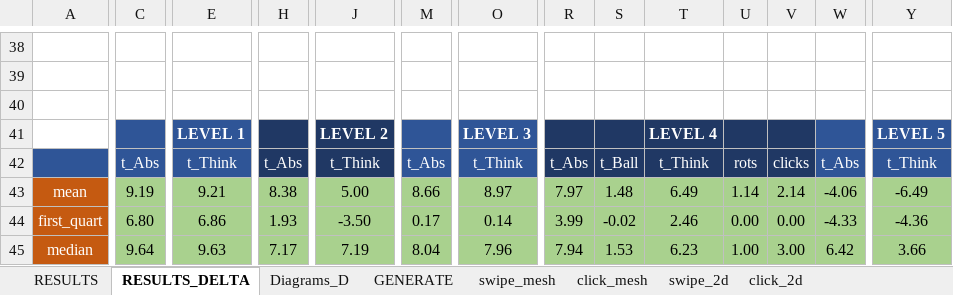
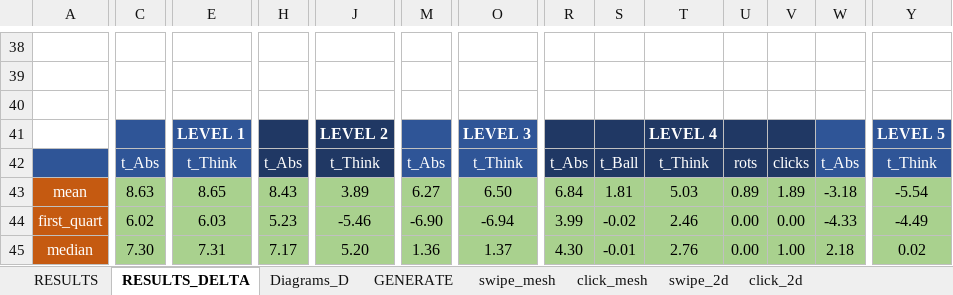
Before and after one commit to exaequo/Masters, an Excel workbook: Analysis_Excel.xlsm, sheet RESULTS_DELTA, drawn as a sheet; only a part is shown, gaps mark what is left out; values as stored, in another font and other column widths than the file's, no borders; charts and pictures not drawn; removed rows and columns are numbered as before the commit, all else as after; rows hold the shown columns only; the diff covers the shown part only; the diff names each change by its address in the sheet, - before the commit and + after, or states it on an @@ line.

```diff
--- a/Analysis_Excel.xlsm (sheet RESULTS_DELTA)
+++ b/Analysis_Excel.xlsm (sheet RESULTS_DELTA)
-row 43: mean | 9.19 | 9.21 | 8.38 | 5.00 | 8.66 | 8.97 | 7.97 | 1.48 | 6.49 | 1.14 | 2.14 | -4.06 | -6.49
+row 43: mean | 8.63 | 8.65 | 8.43 | 3.89 | 6.27 | 6.50 | 6.84 | 1.81 | 5.03 | 0.89 | 1.89 | -3.18 | -5.54
-C44: 6.80
+C44: 6.02
-E44: 6.86
+E44: 6.03
-H44: 1.93
+H44: 5.23
-J44: -3.50
+J44: -5.46
-M44: 0.17
+M44: -6.90
-O44: 0.14
+O44: -6.94
-Y44: -4.36
+Y44: -4.49
-C45: 9.64
+C45: 7.30
-E45: 9.63
+E45: 7.31
-J45: 7.19
+J45: 5.20
-M45: 8.04
+M45: 1.36
-O45: 7.96
+O45: 1.37
-R45: 7.94
+R45: 4.30
-S45: 1.53
+S45: -0.01
-T45: 6.23
+T45: 2.76
-U45: 1.00
+U45: 0.00
-V45: 3.00
+V45: 1.00
-W45: 6.42
+W45: 2.18
-Y45: 3.66
+Y45: 0.02
```
Also changed, not shown: 24 added rows, 22 removed rows, 196 edited cells and cell formats elsewhere in this sheet, sheet Diagrams_D, charts or pictures.
